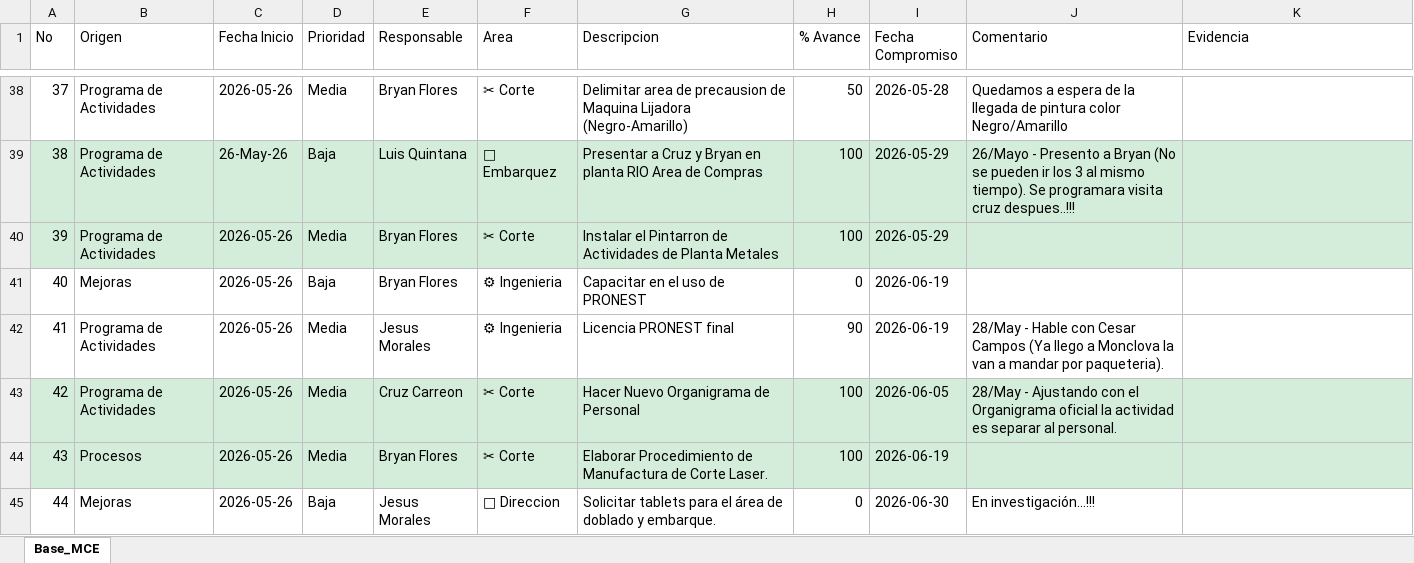
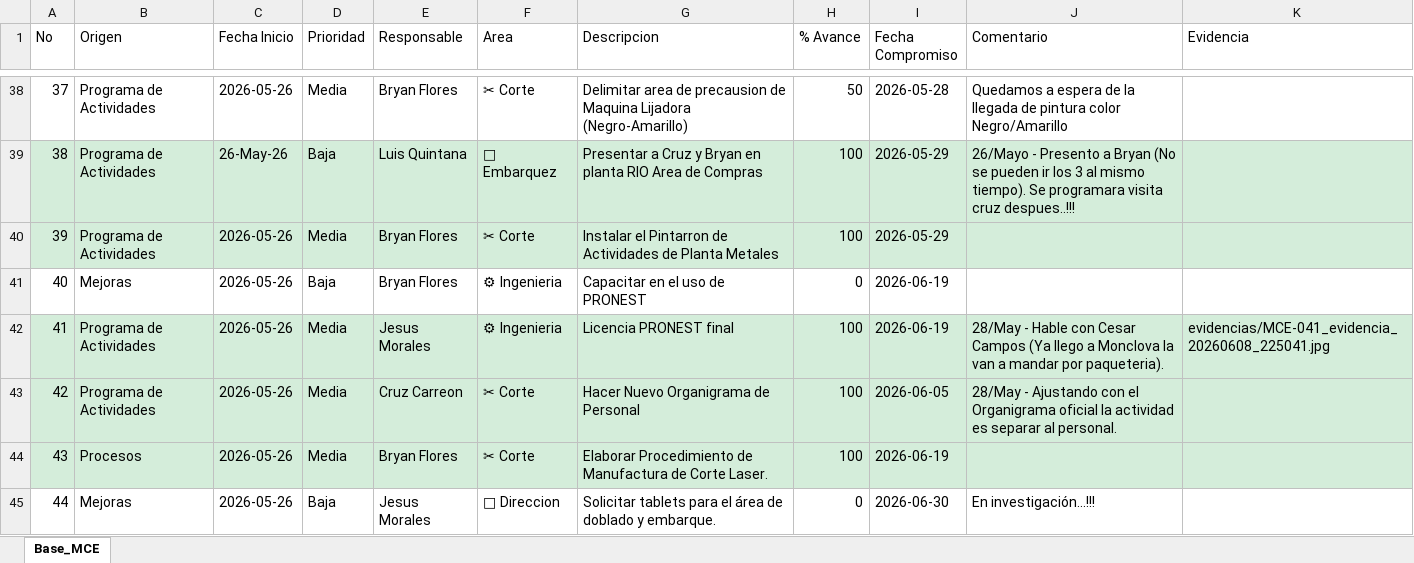
Before and after one commit to jesusalbertomoraleslopez-byte/matriz-mce-sigrama, an Excel workbook: base_matriz_mce.xlsx, sheet Base_MCE, drawn as a sheet; only a part is shown, gaps mark what is left out; values as stored, in another font and other column widths than the file's, no borders; the diff names each change by its address in the sheet, - before the commit and + after, or states it on an @@ line.

Commit message:
Sincronizacion MCE Planta (2026-06-08 22:50:57)

```diff
--- a/base_matriz_mce.xlsx (sheet Base_MCE)
+++ b/base_matriz_mce.xlsx (sheet Base_MCE)
-A42:K42 fill: none
+A42:K42 fill: #D4EDDA
-H42 (% Avance): 90
+H42 (% Avance): 100
-K42 (Evidencia): (empty)
+K42 (Evidencia): evidencias/MCE-041_evidencia_20260608_225041.jpg
```
